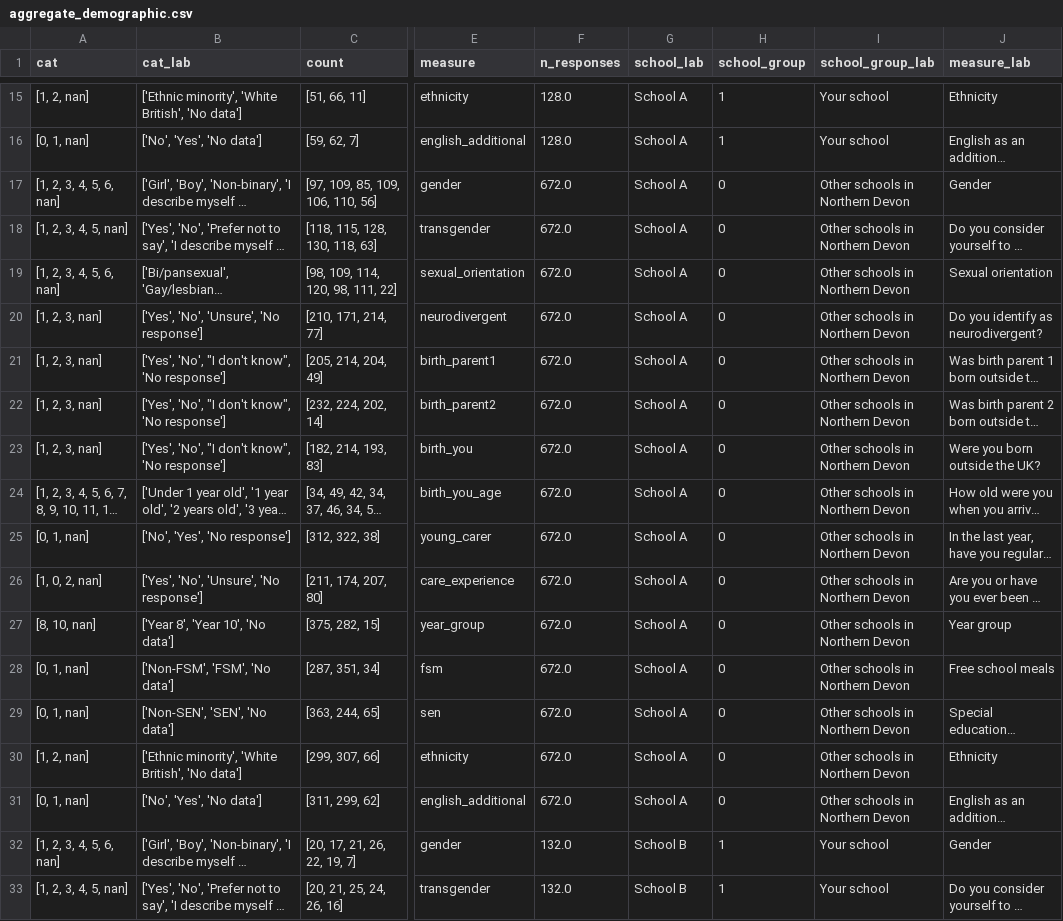
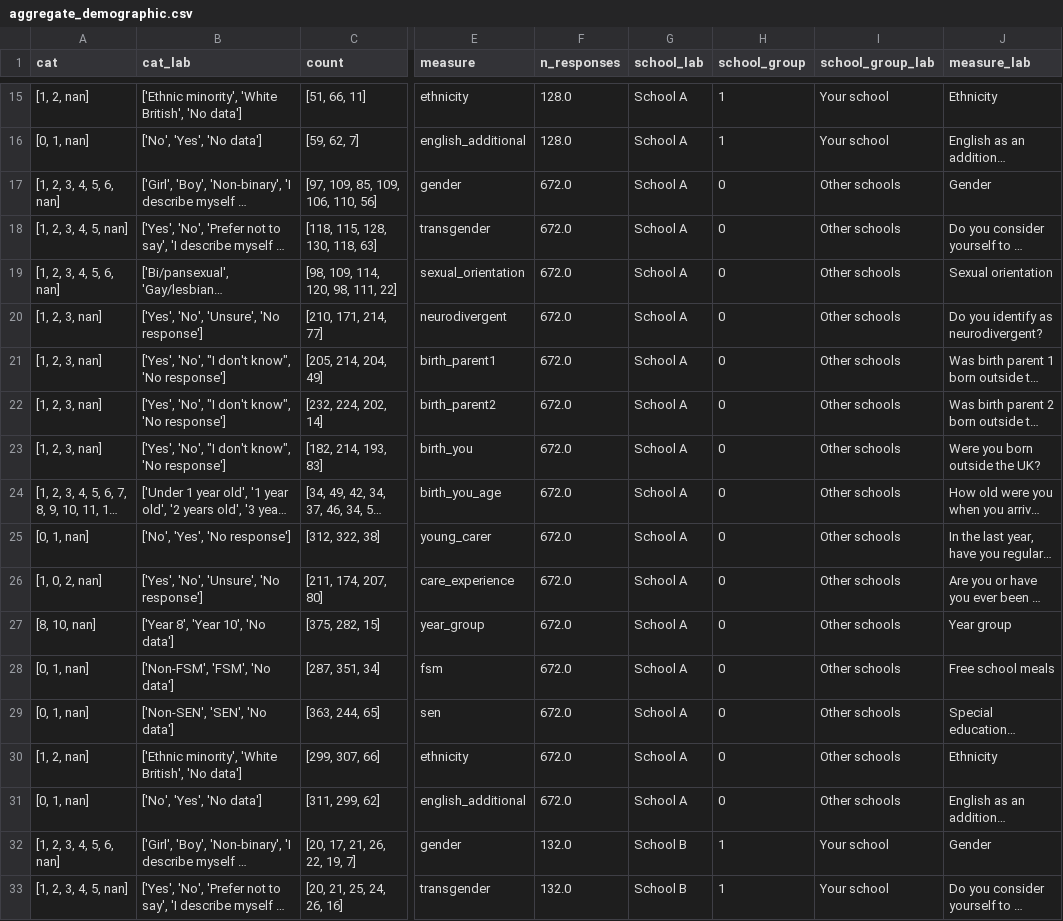
Before and after one commit to kailo-beewell/synthetic_standard_school_dashboards, a CSV file: data/survey_data/aggregate_demographic.csv, drawn as a sheet; only a part is shown, gaps mark what is left out; long unchanged cells end in …; ↵ is a line break in a cell; the diff covers the shown part only; the diff names each change by its address in the sheet, - before the commit and + after, or states it on an @@ line.

Commit message:
changed school_group label

```diff
--- a/data/survey_data/aggregate_demographic.csv
+++ b/data/survey_data/aggregate_demographic.csv
-I17:I31 (school_group_lab): Other schools in ↵ Northern Devon
+I17:I31 (school_group_lab): Other schools
```
Also changed, not shown: 90 edited cells elsewhere in this file, 1 other file.
